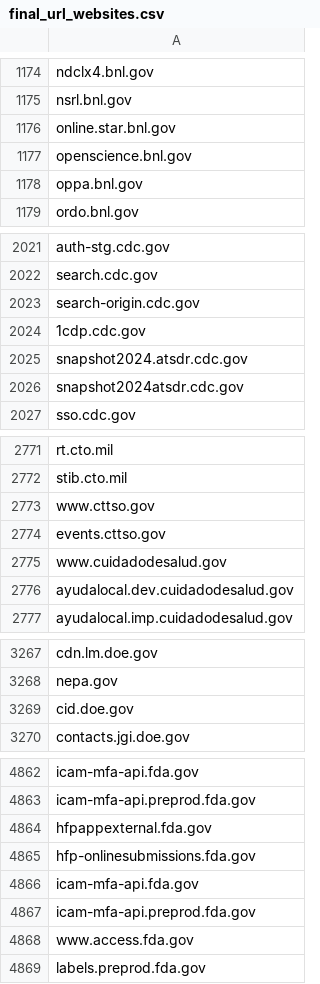
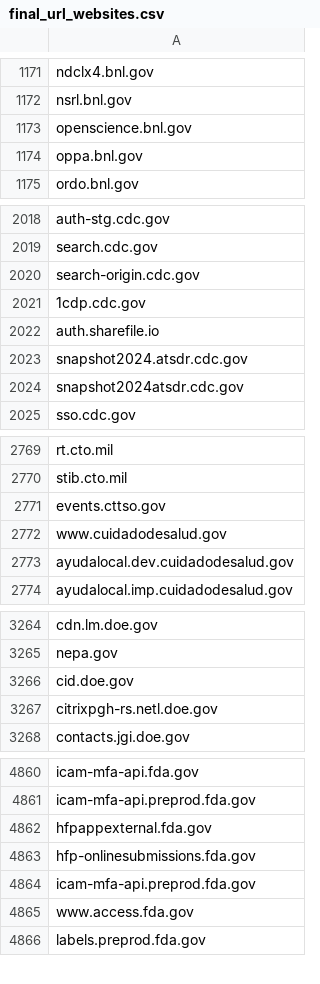
Before and after one commit to GSA/federal-website-index, a CSV file: data/source-lists/final_url_websites.csv, drawn as a sheet; only a part is shown, gaps mark what is left out; removed rows and columns are numbered as before the commit, all else as after; the diff covers the shown part only; the diff names each change by its address in the sheet, - before the commit and + after, or states it on an @@ line.

```diff
--- a/data/source-lists/final_url_websites.csv
+++ b/data/source-lists/final_url_websites.csv
-row 1176: online.star.bnl.gov
+row 2022: auth.sharefile.io
-row 2773: www.cttso.gov
+row 3267: citrixpgh-rs.netl.doe.gov
-row 4866: icam-mfa-api.fda.gov
```
Also changed, not shown: 14 added rows, 38 removed rows and 6 edited cells elsewhere in this file.
